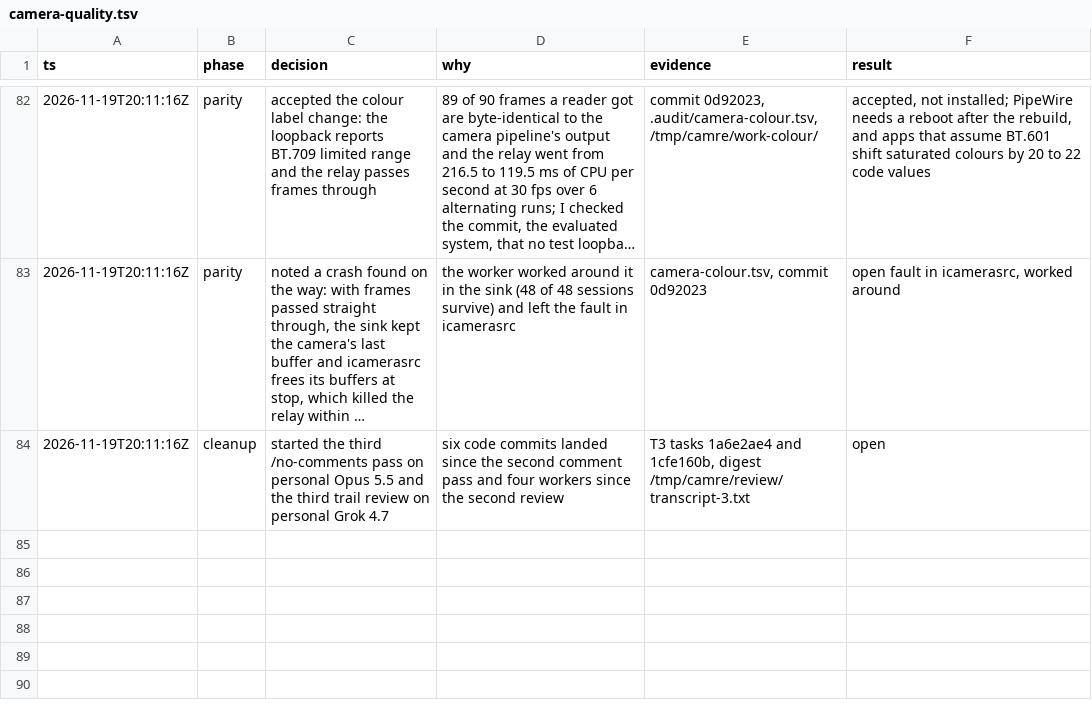
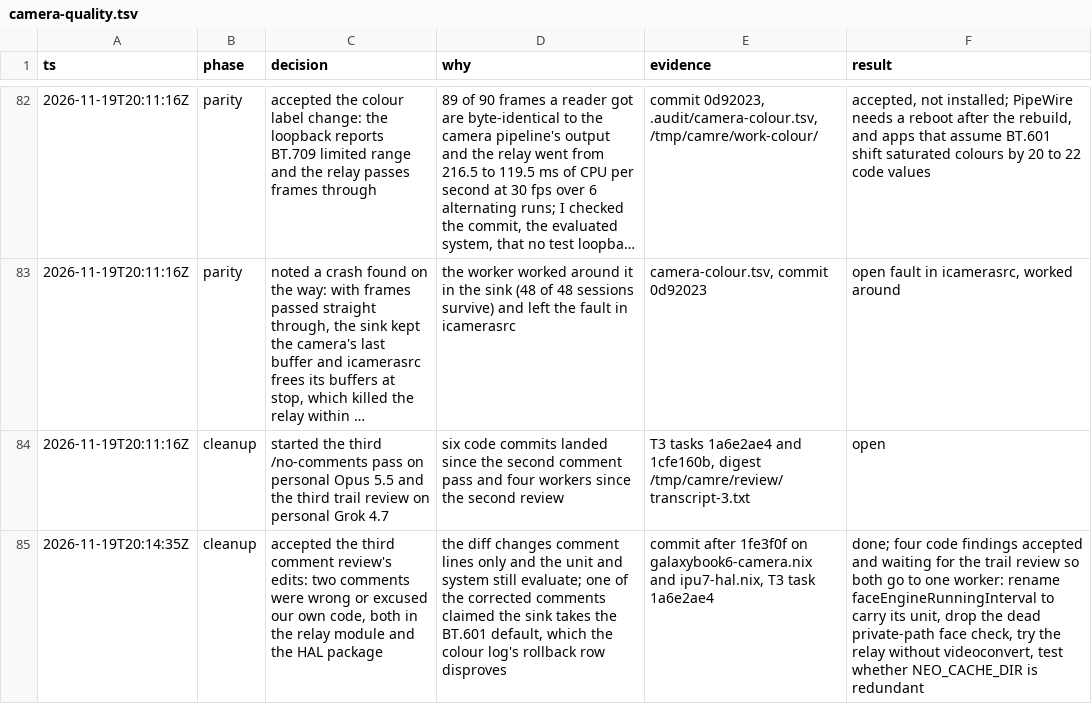
Before and after one commit to Dreaming-Codes/nixos, a TSV file: .audit/camera-quality.tsv, drawn as a sheet; only a part is shown, gaps mark what is left out; long unchanged cells end in …; the diff names each change by its address in the sheet, - before the commit and + after, or states it on an @@ line.

```diff
--- a/.audit/camera-quality.tsv
+++ b/.audit/camera-quality.tsv
+row 85: 2026-11-19T20:14:35Z | cleanup | accepted the third comment review's edits: two comments were wrong or excused our own code, both in the relay module and the HAL package | the diff changes comment lines only and the unit and system still evaluate; one of the corrected comments claimed the sink takes the BT.601 default, which the colour log's rollback row disproves | commit after 1fe3f0f on galaxybook6-camera.nix and ipu7-hal.nix, T3 task 1a6e2ae4 | done; four code findings accepted and waiting for the trail review so both go to one worker: rename faceEngineRunningInterval to carry its unit, drop the dead private-path face check, try the relay without videoconvert, test whether NEO_CACHE_DIR is redundant
```
